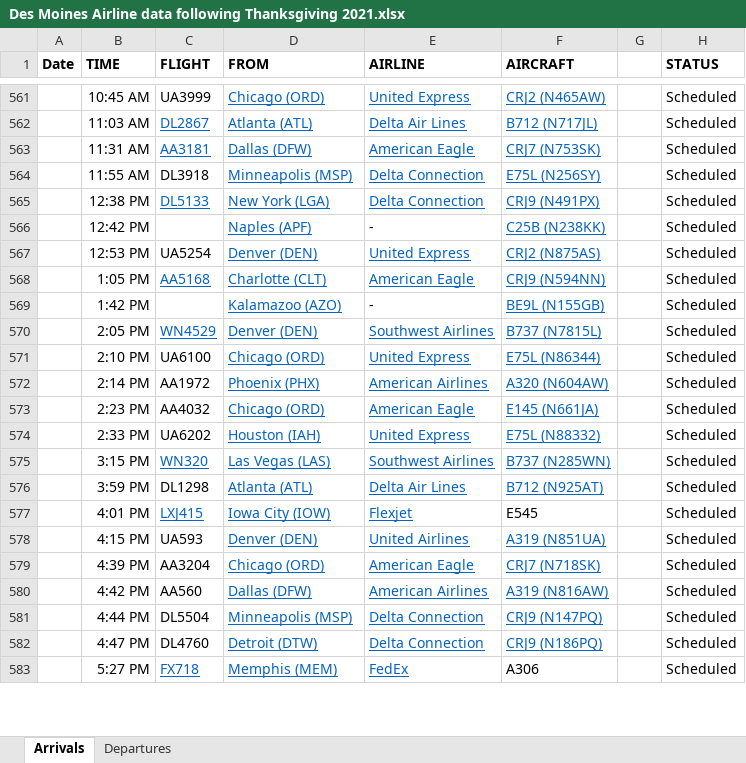
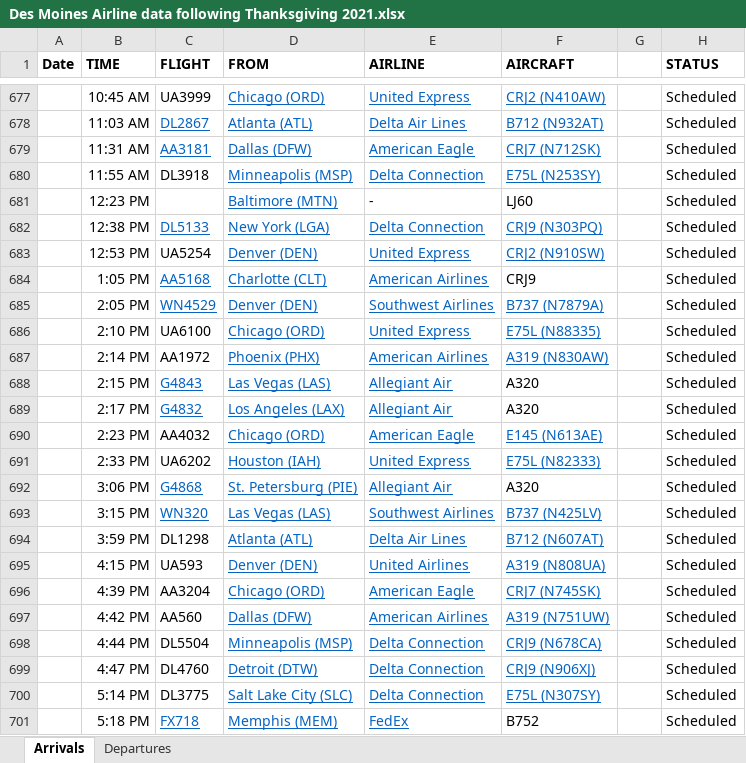
Before and after one commit to profSeeger/LVM-Code, an Excel workbook: codeLibrary/R/R/airlineData/Des Moines Airline data following Thanksgiving 2021.xlsx, sheet Arrivals, drawn as a sheet; only a part is shown, gaps mark what is left out; values as stored, in another font and other column widths than the file's, no borders; removed rows and columns are numbered as before the commit, all else as after; the diff covers the shown part only; the diff names each change by its address in the sheet, - before the commit and + after, or states it on an @@ line.

Commit message:
Update Des Moines Airline data following Thanksgiving 2021.xlsx

```diff
--- a/codeLibrary/R/R/airlineData/Des Moines Airline data following Thanksgiving 2021.xlsx (sheet Arrivals)
+++ b/codeLibrary/R/R/airlineData/Des Moines Airline data following Thanksgiving 2021.xlsx (sheet Arrivals)
-F677 (AIRCRAFT): CRJ2 (N465AW)
+F677 (AIRCRAFT): CRJ2 (N410AW)
-F678 (AIRCRAFT): B712 (N717JL)
+F678 (AIRCRAFT): B712 (N932AT)
-F679 (AIRCRAFT): CRJ7 (N753SK)
+F679 (AIRCRAFT): CRJ7 (N712SK)
-F680 (AIRCRAFT): E75L (N256SY)
+F680 (AIRCRAFT): E75L (N253SY)
+row 681:  | 12:23 PM |  | Baltimore (MTN) | - | LJ60 |  | Scheduled
-F682 (AIRCRAFT): CRJ9 (N491PX)
+F682 (AIRCRAFT): CRJ9 (N303PQ)
-row 566:  | 12:42 PM |  | Naples (APF) | - | C25B (N238KK) |  | Scheduled
-F683 (AIRCRAFT): CRJ2 (N875AS)
+F683 (AIRCRAFT): CRJ2 (N910SW)
-E684 (AIRLINE): American Eagle
+E684 (AIRLINE): American Airlines
-F684 (AIRCRAFT): CRJ9 (N594NN)
+F684 (AIRCRAFT): CRJ9
@@ F684 underline: on → off, text colour: #0563C1 → black @@
-row 569:  | 1:42 PM |  | Kalamazoo (AZO) | - | BE9L (N155GB) |  | Scheduled
-F685 (AIRCRAFT): B737 (N7815L)
+F685 (AIRCRAFT): B737 (N7879A)
-F686 (AIRCRAFT): E75L (N86344)
+F686 (AIRCRAFT): E75L (N88335)
-F687 (AIRCRAFT): A320 (N604AW)
+F687 (AIRCRAFT): A319 (N830AW)
+row 688:  | 2:15 PM | G4843 | Las Vegas (LAS) | Allegiant Air | A320 |  | Scheduled
+row 689:  | 2:17 PM | G4832 | Los Angeles (LAX) | Allegiant Air | A320 |  | Scheduled
-F690 (AIRCRAFT): E145 (N661JA)
+F690 (AIRCRAFT): E145 (N613AE)
-F691 (AIRCRAFT): E75L (N88332)
+F691 (AIRCRAFT): E75L (N82333)
+row 692:  | 3:06 PM | G4868 | St. Petersburg (PIE) | Allegiant Air | A320 |  | Scheduled
-F693 (AIRCRAFT): B737 (N285WN)
+F693 (AIRCRAFT): B737 (N425LV)
-F694 (AIRCRAFT): B712 (N925AT)
+F694 (AIRCRAFT): B712 (N607AT)
-row 577:  | 4:01 PM | LXJ415 | Iowa City (IOW) | Flexjet | E545 |  | Scheduled
-F695 (AIRCRAFT): A319 (N851UA)
+F695 (AIRCRAFT): A319 (N808UA)
-F696 (AIRCRAFT): CRJ7 (N718SK)
+F696 (AIRCRAFT): CRJ7 (N745SK)
-F697 (AIRCRAFT): A319 (N816AW)
+F697 (AIRCRAFT): A319 (N751UW)
-F698 (AIRCRAFT): CRJ9 (N147PQ)
+F698 (AIRCRAFT): CRJ9 (N678CA)
-F699 (AIRCRAFT): CRJ9 (N186PQ)
+F699 (AIRCRAFT): CRJ9 (N906XJ)
+row 700:  | 5:14 PM | DL3775 | Salt Lake City (SLC) | Delta Connection | E75L (N307SY) |  | Scheduled
-B701 (TIME): 5:27 PM
+B701 (TIME): 5:18 PM
-F701 (AIRCRAFT): A306
+F701 (AIRCRAFT): B752
```
Also changed, not shown: 119 added rows, 37 removed rows, 1 moved row, 30 edited cells and cell formats elsewhere in this sheet, sheet Departures.
